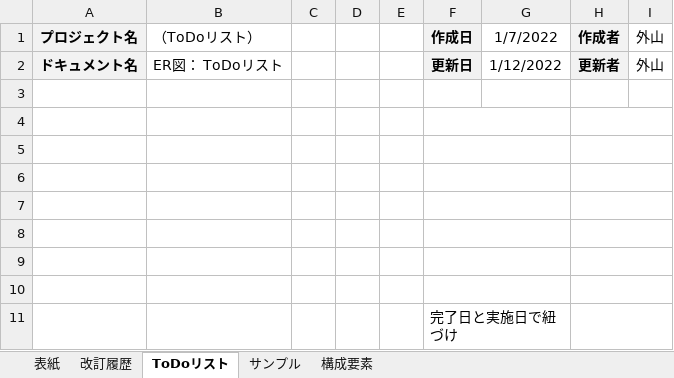
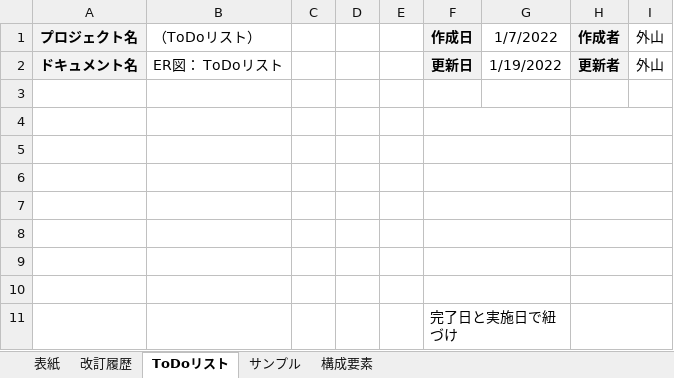
Before and after one commit to ToyamaHideki/laravel_Todo, an Excel workbook: doc/【ToDoリスト】ER図_外山秀樹.xlsx, sheet ToDoリスト, drawn as a sheet; values as stored, in another font and other column widths than the file's, no borders; charts and pictures not drawn; the diff names each change by its address in the sheet, - before the commit and + after, or states it on an @@ line.

```diff
--- a/doc/【ToDoリスト】ER図_外山秀樹.xlsx (sheet ToDoリスト)
+++ b/doc/【ToDoリスト】ER図_外山秀樹.xlsx (sheet ToDoリスト)
-G2: 1/12/2022
+G2: 1/19/2022
```
Also changed, not shown: sheet 改訂履歴, sheet 表紙, charts or pictures, doc/【ToDoリスト】CRUD表_外山秀樹.xlsx, doc/スケジュール.xlsx, 6 other files.
